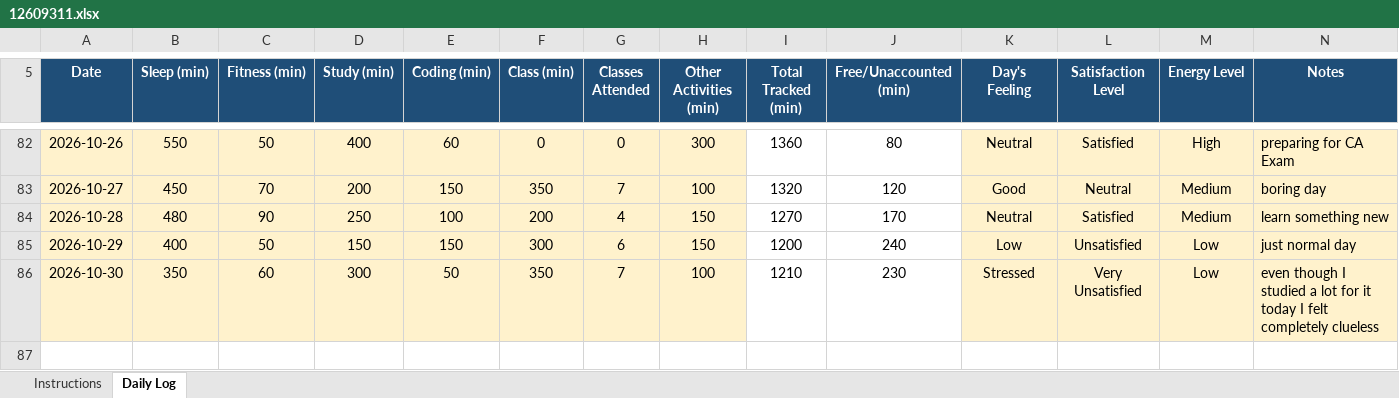
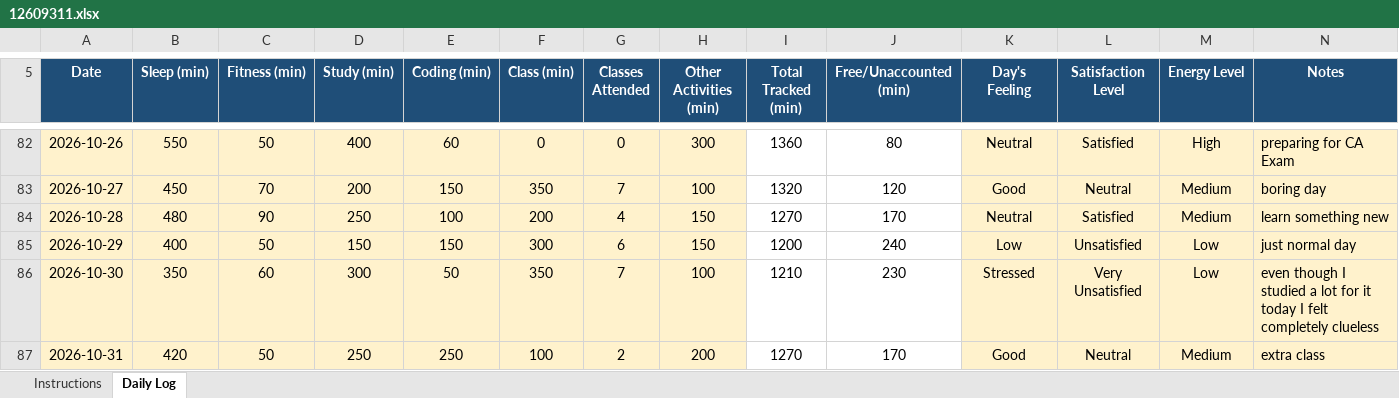
Before and after one commit to singhpriyaranjan51-pixel/CAP776, an Excel workbook: 12609311.xlsx, sheet Daily Log, drawn as a sheet; only a part is shown, gaps mark what is left out; values as stored, in another font and other column widths than the file's, no borders; conditional formats not drawn; the diff names each change by its address in the sheet, - before the commit and + after, or states it on an @@ line.

Commit message:
Add files via upload

```diff
--- a/12609311.xlsx (sheet Daily Log)
+++ b/12609311.xlsx (sheet Daily Log)
+row 87: 2026-10-31 | 420 | 50 | 250 | 250 | 100 | 2 | 200 | 1270 | 170 | Good | Neutral | Medium | extra class
```
